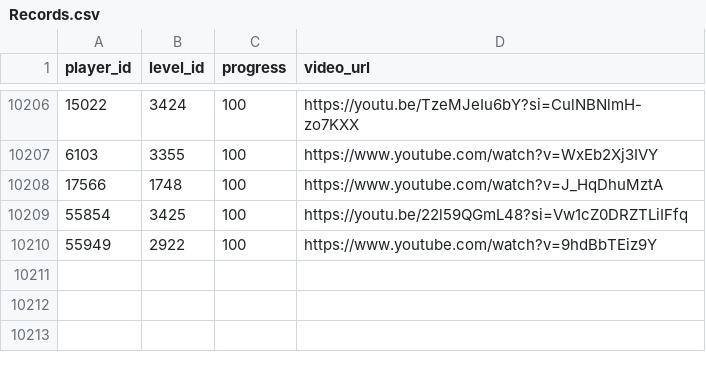
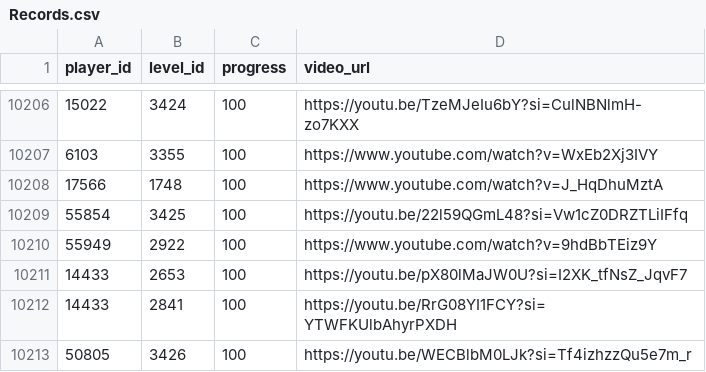
Before and after one commit to hertzzzzzz/h-cr, a CSV file: Records.csv, drawn as a sheet; only a part is shown, gaps mark what is left out.

```diff
--- a/Records.csv
+++ b/Records.csv
@@ -10210 +10210,4 @@
 55949,2922,100,https://www.youtube.com/watch?v=9hdBbTEiz9Y
+14433,2653,100,https://youtu.be/pX80lMaJW0U?si=I2XK_tfNsZ_JqvF7
+14433,2841,100,https://youtu.be/RrG08YI1FCY?si=YTWFKUlbAhyrPXDH
+50805,3426,100,https://youtu.be/WECBlbM0LJk?si=Tf4izhzzQu5e7m_r
```
Also changed, not shown: Levels.csv, Players.csv.
